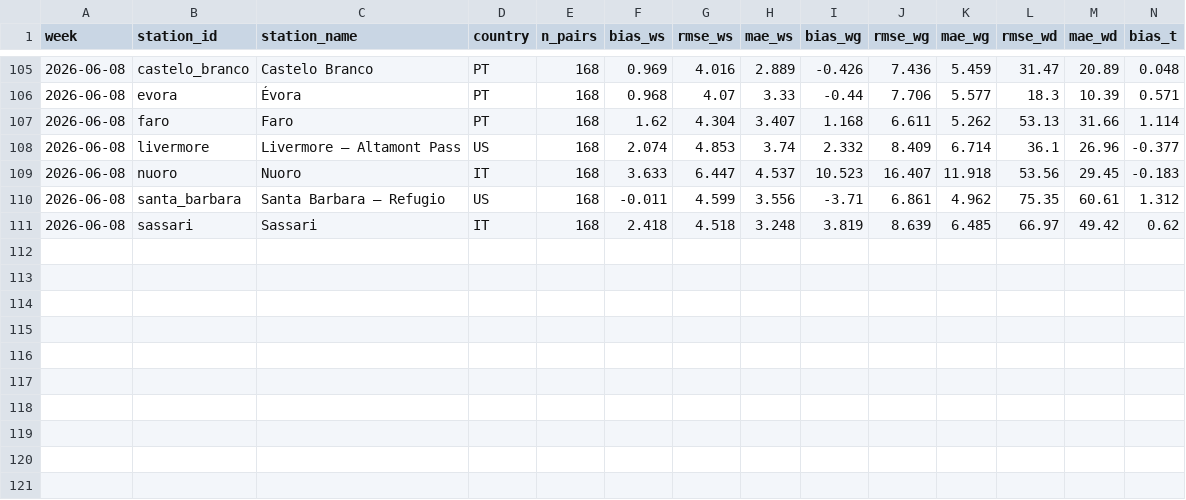
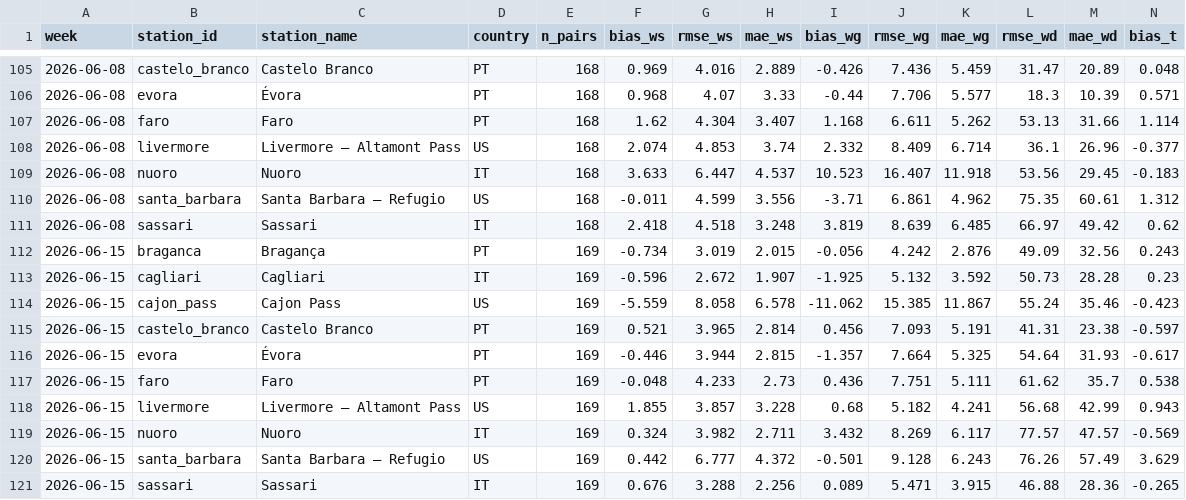
Before and after one commit to paguaro/monitor, a CSV file: data/skill/skill_cumulative.csv, drawn as a sheet; only a part is shown, gaps mark what is left out; rows hold the shown columns only; the diff names each change by its address in the sheet, - before the commit and + after, or states it on an @@ line.

Commit message:
Weekly analysis 2026-06-15 — 8 stations PT+IT

```diff
--- a/data/skill/skill_cumulative.csv
+++ b/data/skill/skill_cumulative.csv
+row 112: 2026-06-15 | braganca | Bragança | PT | 169 | -0.734 | 3.019 | 2.015 | -0.056 | 4.242 | 2.876 | 49.09 | 32.56 | 0.243
+row 113: 2026-06-15 | cagliari | Cagliari | IT | 169 | -0.596 | 2.672 | 1.907 | -1.925 | 5.132 | 3.592 | 50.73 | 28.28 | 0.23
+row 114: 2026-06-15 | cajon_pass | Cajon Pass | US | 169 | -5.559 | 8.058 | 6.578 | -11.062 | 15.385 | 11.867 | 55.24 | 35.46 | -0.423
+row 115: 2026-06-15 | castelo_branco | Castelo Branco | PT | 169 | 0.521 | 3.965 | 2.814 | 0.456 | 7.093 | 5.191 | 41.31 | 23.38 | -0.597
+row 116: 2026-06-15 | evora | Évora | PT | 169 | -0.446 | 3.944 | 2.815 | -1.357 | 7.664 | 5.325 | 54.64 | 31.93 | -0.617
+row 117: 2026-06-15 | faro | Faro | PT | 169 | -0.048 | 4.233 | 2.73 | 0.436 | 7.751 | 5.111 | 61.62 | 35.7 | 0.538
+row 118: 2026-06-15 | livermore | Livermore — Altamont Pass | US | 169 | 1.855 | 3.857 | 3.228 | 0.68 | 5.182 | 4.241 | 56.68 | 42.99 | 0.943
+row 119: 2026-06-15 | nuoro | Nuoro | IT | 169 | 0.324 | 3.982 | 2.711 | 3.432 | 8.269 | 6.117 | 77.57 | 47.57 | -0.569
+row 120: 2026-06-15 | santa_barbara | Santa Barbara — Refugio | US | 169 | 0.442 | 6.777 | 4.372 | -0.501 | 9.128 | 6.243 | 76.26 | 57.49 | 3.629
+row 121: 2026-06-15 | sassari | Sassari | IT | 169 | 0.676 | 3.288 | 2.256 | 0.089 | 5.471 | 3.915 | 46.88 | 28.36 | -0.265
```
Also changed, not shown: data/skill/alpha_weekly.csv, 11 other files.
